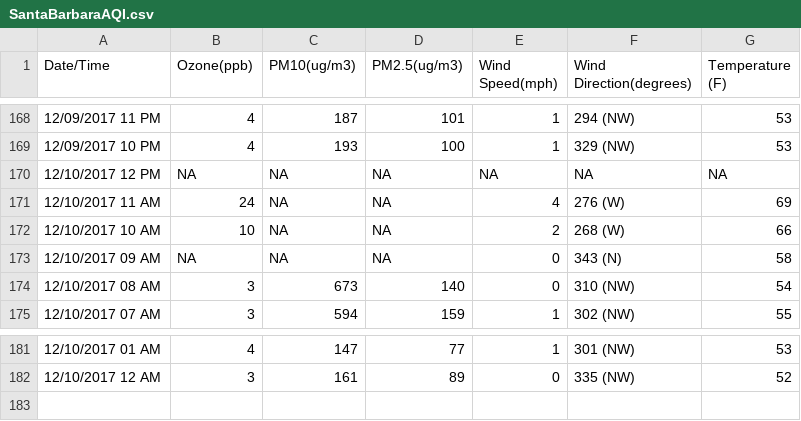
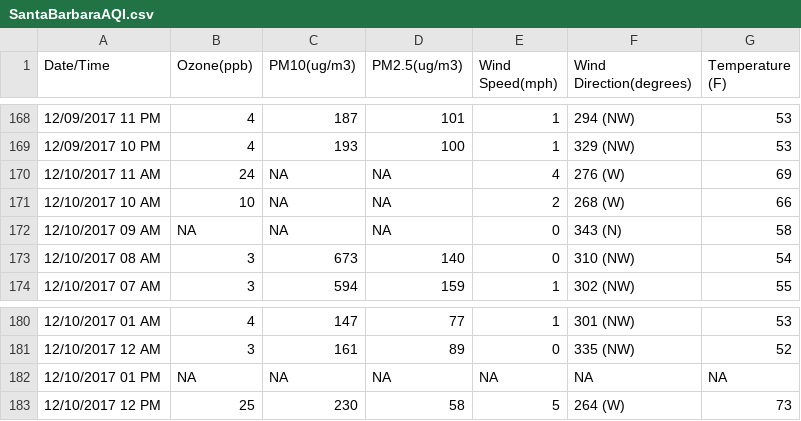
Before and after one commit to lawrencekhlim/Air-Quality-Index, a CSV file: lib/SantaBarbaraAQI.csv, drawn as a sheet; only a part is shown, gaps mark what is left out.

Commit message:
Updated Scraper.py to fix updated data, scraped more up-to-date data from website, and additional links in the README.md

```diff
--- a/lib/SantaBarbaraAQI.csv
+++ b/lib/SantaBarbaraAQI.csv
@@ -169,3 +169,2 @@ Date/Time,Ozone(ppb),PM10(ug/m3),PM2.5(ug/m3),Wind Speed(mph),Wind Direction(deg
 12/09/2017 10 PM,4,193,100,1,329 (NW),53
-12/10/2017 12 PM,NA,NA,NA,NA,NA,NA
 12/10/2017 11 AM,24,NA,NA,4,276 (W),69
@@ -182 +181,3 @@ Date/Time,Ozone(ppb),PM10(ug/m3),PM2.5(ug/m3),Wind Speed(mph),Wind Direction(deg
 12/10/2017 12 AM,3,161,89,0,335 (NW),52
+12/10/2017 01 PM,NA,NA,NA,NA,NA,NA
+12/10/2017 12 PM,25,230,58,5,264 (W),73
```
Also changed, not shown: lib/AQI.csv, lib/SantaMariaAQI.csv, 2 other files.
